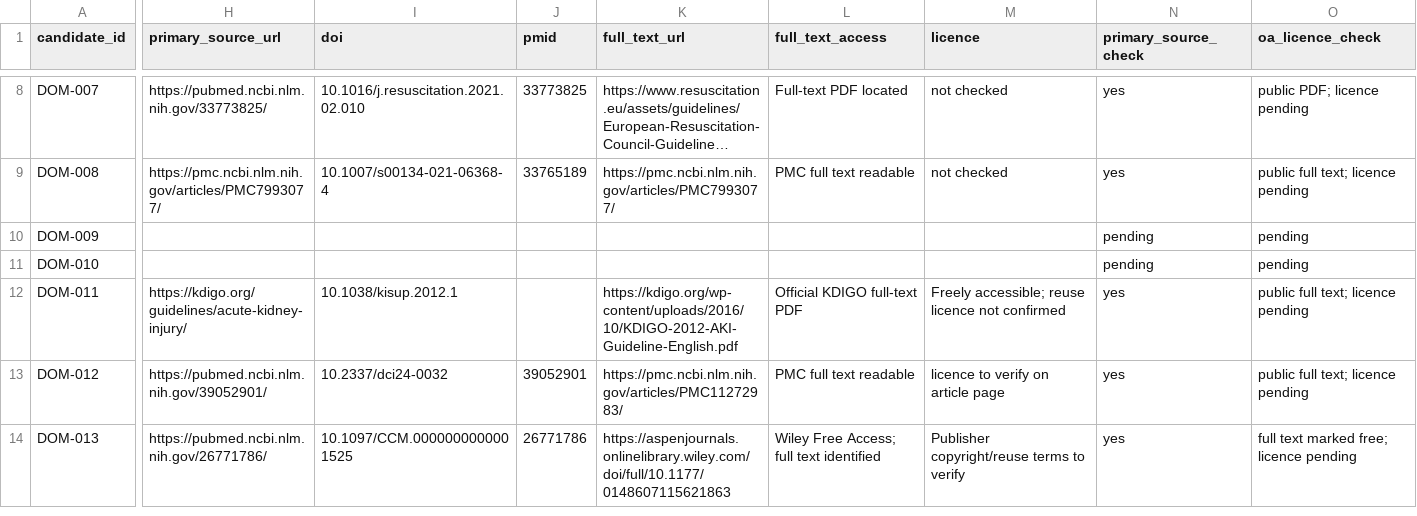
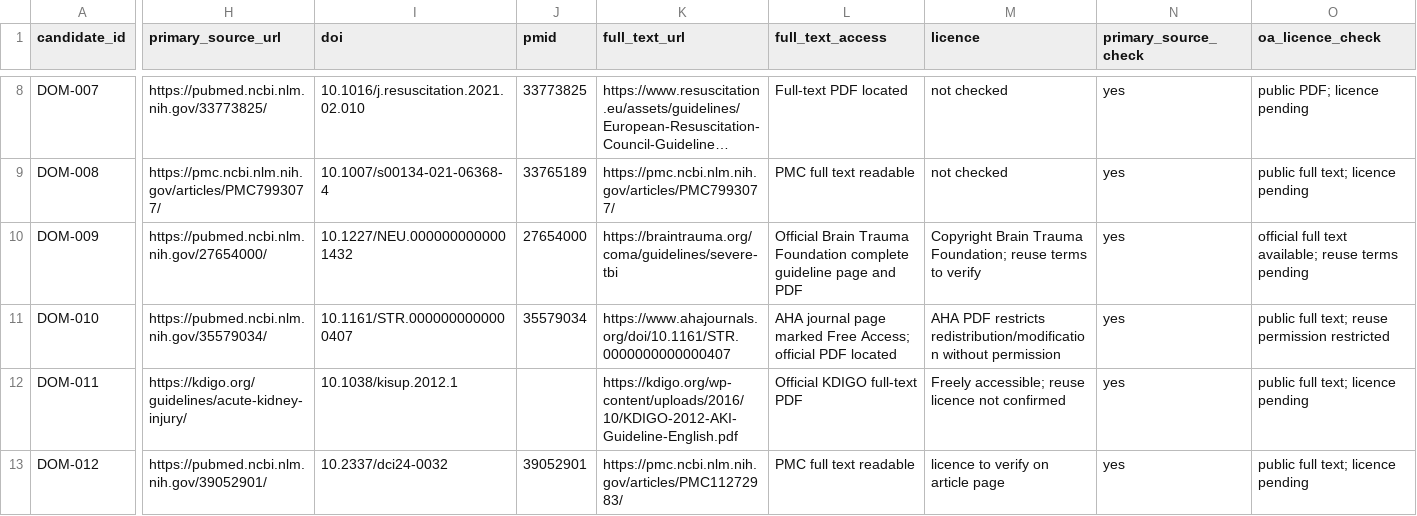
Before and after one commit to uttarnav-rishira/global-critical-care-guidelines, a CSV file: data/screening/domain_candidates_2000_2026.csv, drawn as a sheet; only a part is shown, gaps mark what is left out; the shorter side is filled out with more unchanged rows; long unchanged cells end in …; the diff covers the shown part only; the diff names each change by its address in the sheet, - before the commit and + after, or states it on an @@ line.

Commit message:
Verify primary sources for neurocritical care candidates

```diff
--- a/data/screening/domain_candidates_2000_2026.csv
+++ b/data/screening/domain_candidates_2000_2026.csv
-H10 (primary_source_url): (empty)
+H10 (primary_source_url): https://pubmed.ncbi.nlm.nih.gov/27654000/
-I10 (doi): (empty)
+I10 (doi): 10.1227/NEU.0000000000001432
-J10 (pmid): (empty)
+J10 (pmid): 27654000
-K10 (full_text_url): (empty)
+K10 (full_text_url): https://braintrauma.org/coma/guidelines/severe-tbi
-L10 (full_text_access): (empty)
+L10 (full_text_access): Official Brain Trauma Foundation complete guideline page and PDF
-M10 (licence): (empty)
+M10 (licence): Copyright Brain Trauma Foundation; reuse terms to verify
-N10:N11 (primary_source_check): pending
+N10:N11 (primary_source_check): yes
-O10 (oa_licence_check): pending
+O10 (oa_licence_check): official full text available; reuse terms pending
-H11 (primary_source_url): (empty)
+H11 (primary_source_url): https://pubmed.ncbi.nlm.nih.gov/35579034/
-I11 (doi): (empty)
+I11 (doi): 10.1161/STR.0000000000000407
-J11 (pmid): (empty)
+J11 (pmid): 35579034
-K11 (full_text_url): (empty)
+K11 (full_text_url): https://www.ahajournals.org/doi/10.1161/STR.0000000000000407
-L11 (full_text_access): (empty)
+L11 (full_text_access): AHA journal page marked Free Access; official PDF located
-M11 (licence): (empty)
+M11 (licence): AHA PDF restricts redistribution/modification without permission
-O11 (oa_licence_check): pending
+O11 (oa_licence_check): public full text; reuse permission restricted
```
Also changed, not shown: 4 edited cells elsewhere in this file.
